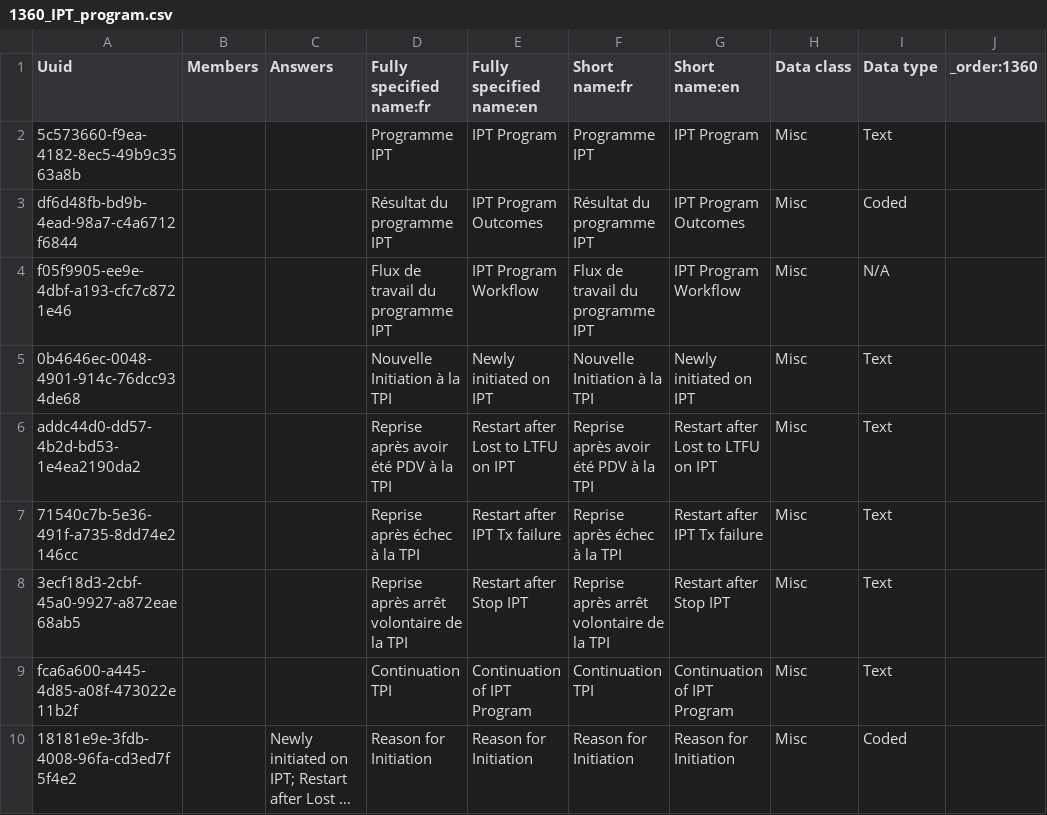
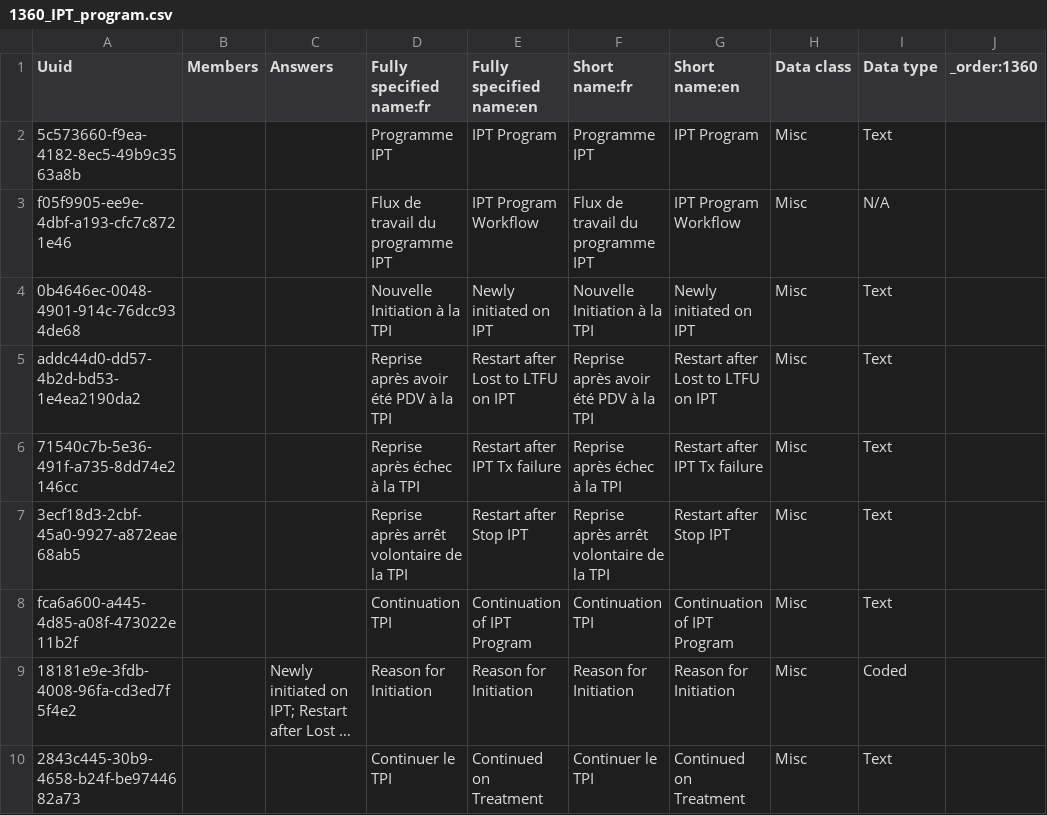
Before and after one commit to jembi/cameroon-bahmni-config, a CSV file: metadata/configuration/concepts/1360_IPT_program.csv, drawn as a sheet; only a part is shown; the shorter side is filled out with more unchanged rows; long unchanged cells end in …; the diff names each change by its address in the sheet, - before the commit and + after, or states it on an @@ line.

Commit message:
Com 1278 (#655)
* new lab tests

* ANC changes and added few pannels and tests to sample types so that they appear in openelis

* adding lab tests to correct sample types

* Adding a new INH form and program

* add french translation to IPT status and Preventive treatment of MDR-TB

* translation for clinical stage

* change clinical stage to IPT clinical stage and also remove a concept that already exists (stopped)

* fix program stage to follow the standard

* add program workflows

* pallowing program outcome for IPT to only appear after enrollment

* add content to treatment outcome

---------

Co-authored-by: mahaomolise92 <nahaomolise92@gmail.com>

```diff
--- a/metadata/configuration/concepts/1360_IPT_program.csv
+++ b/metadata/configuration/concepts/1360_IPT_program.csv
-row 3: df6d48fb-bd9b-4ead-98a7-c4a6712f6844 |  |  | Résultat du programme IPT | IPT Program Outcomes | Résultat du programme IPT | IPT Program Outcomes | Misc | Coded
```
